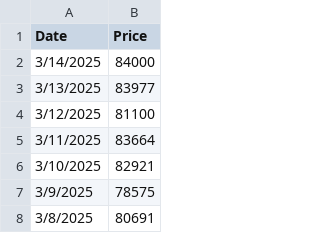
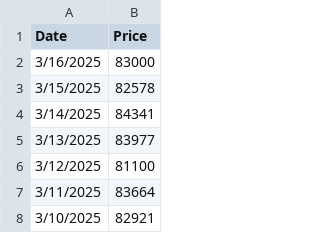
Before and after one commit to mjamiv/btc_tracker, a CSV file: historical_btc_prices.csv, drawn as a sheet; only a part is shown; the shorter side is filled out with more unchanged rows.

Commit message:
Update historical_btc_prices.csv

```diff
--- a/historical_btc_prices.csv
+++ b/historical_btc_prices.csv
@@ -1,3 +1,5 @@
 Date,Price
-3/14/2025,84000
+3/16/2025,83000
+3/15/2025,82578
+3/14/2025,84341
 3/13/2025,83977
```
